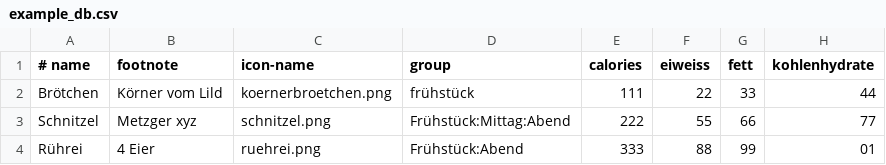
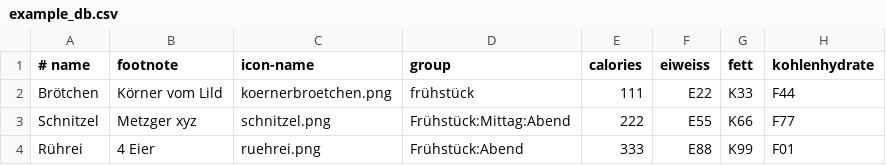
Before and after one commit to tjohann/food_tracker, a CSV file: Documentation/example_db.csv, drawn as a sheet.

Commit message:
some documentation notes add correct COPYING -> GPLv2

```diff
--- a/Documentation/example_db.csv
+++ b/Documentation/example_db.csv
@@ -1,4 +1,4 @@
  # name, footnote, icon-name, group, calories, eiweiss, fett, kohlenhydrate
- Brötchen, Körner vom Lild, koernerbroetchen.png, frühstück, 111, 22, 33, 44
- Schnitzel, Metzger xyz, schnitzel.png, Frühstück:Mittag:Abend, 222, 55, 66, 77
- Rührei, 4 Eier, ruehrei.png, Frühstück:Abend, 333, 88, 99, 01
+ Brötchen, Körner vom Lild, koernerbroetchen.png, frühstück, 111, E22, K33, F44
+ Schnitzel, Metzger xyz, schnitzel.png, Frühstück:Mittag:Abend, 222, E55, K66, F77
+ Rührei, 4 Eier, ruehrei.png, Frühstück:Abend, 333, E88, K99, F01
```
Also changed, not shown: 7 other files.
